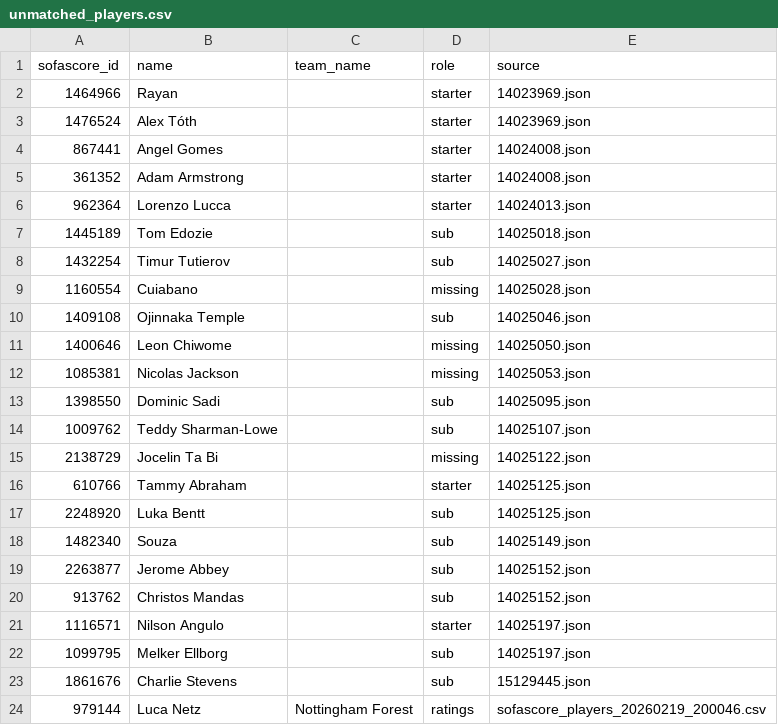
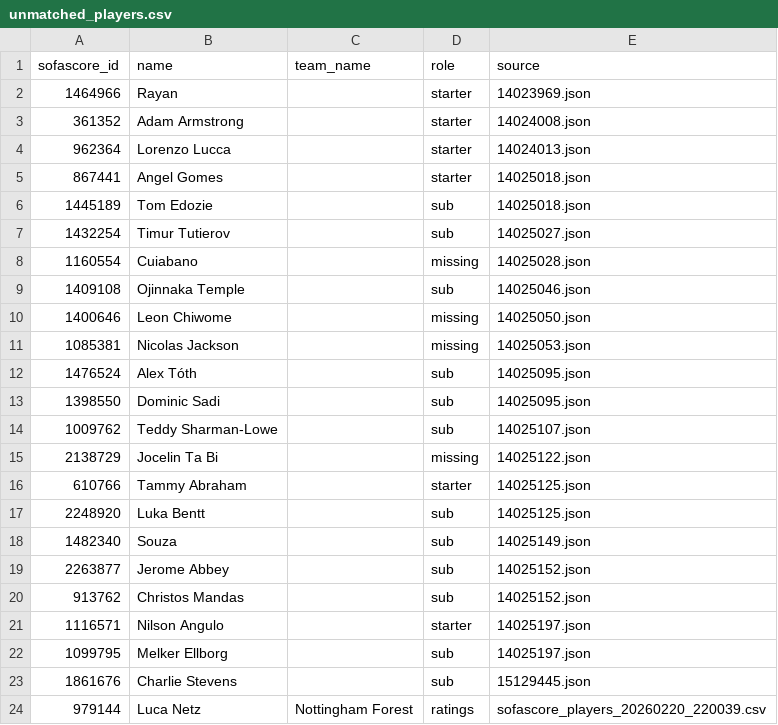
Before and after one commit to ds-oliver/FantraxAPI, a CSV file: data/sofascore/reports/unmatched_players.csv, drawn as a sheet.

```diff
--- a/data/sofascore/reports/unmatched_players.csv
+++ b/data/sofascore/reports/unmatched_players.csv
@@ -2,6 +2,5 @@ sofascore_id,name,team_name,role,source
 1464966,Rayan,,starter,14023969.json
-1476524,Alex Tóth,,starter,14023969.json
-867441,Angel Gomes,,starter,14024008.json
 361352,Adam Armstrong,,starter,14024008.json
 962364,Lorenzo Lucca,,starter,14024013.json
+867441,Angel Gomes,,starter,14025018.json
 1445189,Tom Edozie,,sub,14025018.json
@@ -12,2 +11,3 @@ sofascore_id,name,team_name,role,source
 1085381,Nicolas Jackson,,missing,14025053.json
+1476524,Alex Tóth,,sub,14025095.json
 1398550,Dominic Sadi,,sub,14025095.json
@@ -23,2 +23,2 @@ sofascore_id,name,team_name,role,source
 1861676,Charlie Stevens,,sub,15129445.json
-979144,Luca Netz,Nottingham Forest,ratings,sofascore_players_20260219_200046.csv
+979144,Luca Netz,Nottingham Forest,ratings,sofascore_players_20260220_220039.csv
```
Also changed, not shown: data/sofascore/lineups_index.csv, 12 other files.
